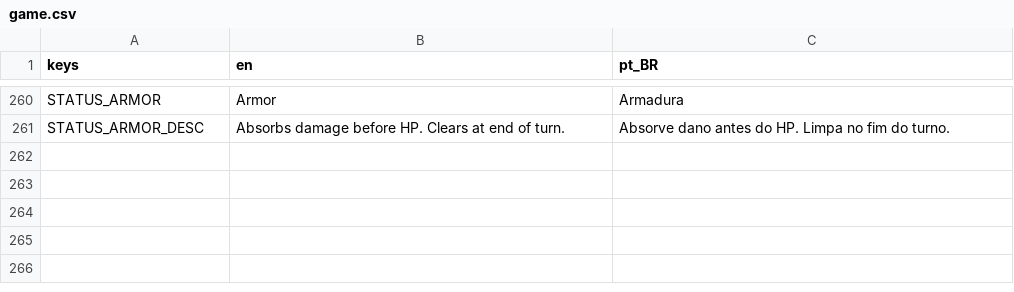
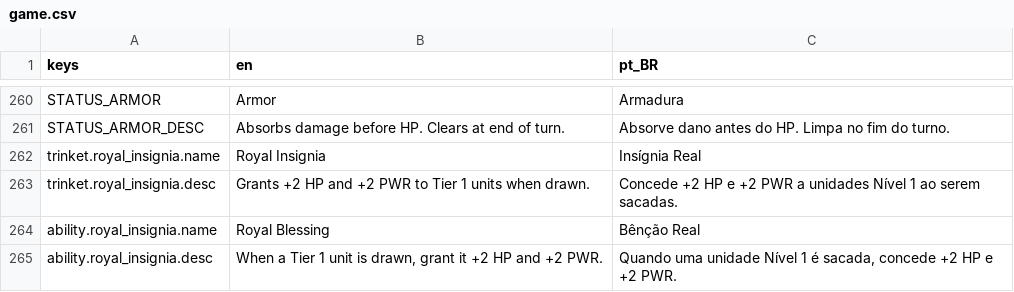
Before and after one commit to OVagamundo/Flashcard-Heroes, a CSV file: localization/game.csv, drawn as a sheet; only a part is shown, gaps mark what is left out; the diff names each change by its address in the sheet, - before the commit and + after, or states it on an @@ line.

Commit message:
New trinket implemented and new unified simulation and presentation system.

```diff
--- a/localization/game.csv
+++ b/localization/game.csv
+row 262: trinket.royal_insignia.name | Royal Insignia | Insígnia Real
+row 263: trinket.royal_insignia.desc | Grants +2 HP and +2 PWR to Tier 1 units when drawn. | Concede +2 HP e +2 PWR a unidades Nível 1 ao serem sacadas.
+row 264: ability.royal_insignia.name | Royal Blessing | Bênção Real
+row 265: ability.royal_insignia.desc | When a Tier 1 unit is drawn, grant it +2 HP and +2 PWR. | Quando uma unidade Nível 1 é sacada, concede +2 HP e +2 PWR.
```
Also changed, not shown: 27 other files.
